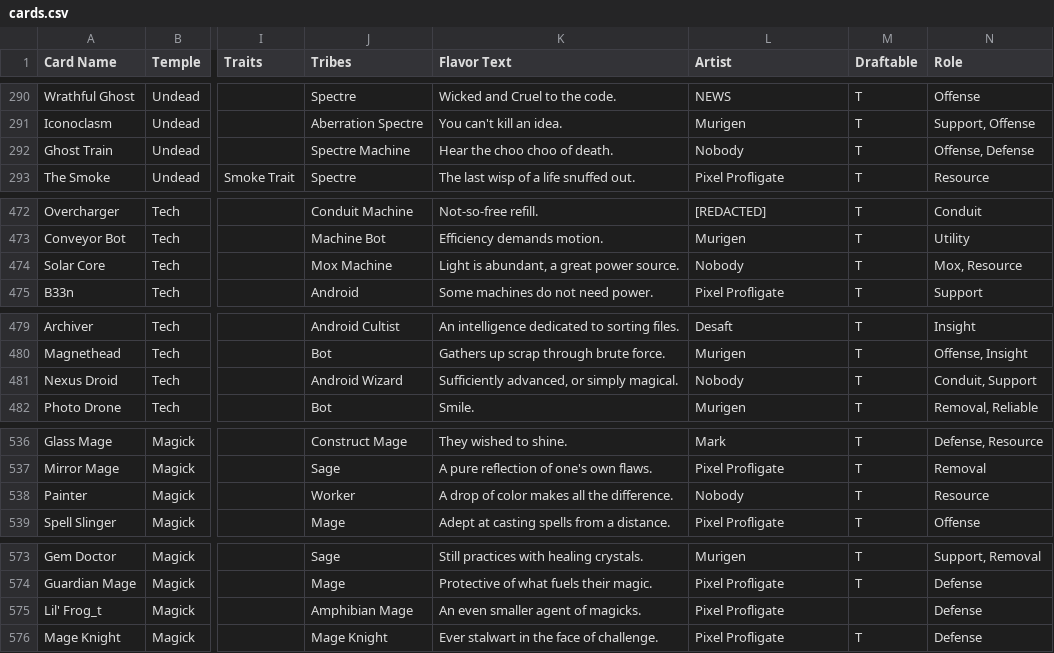
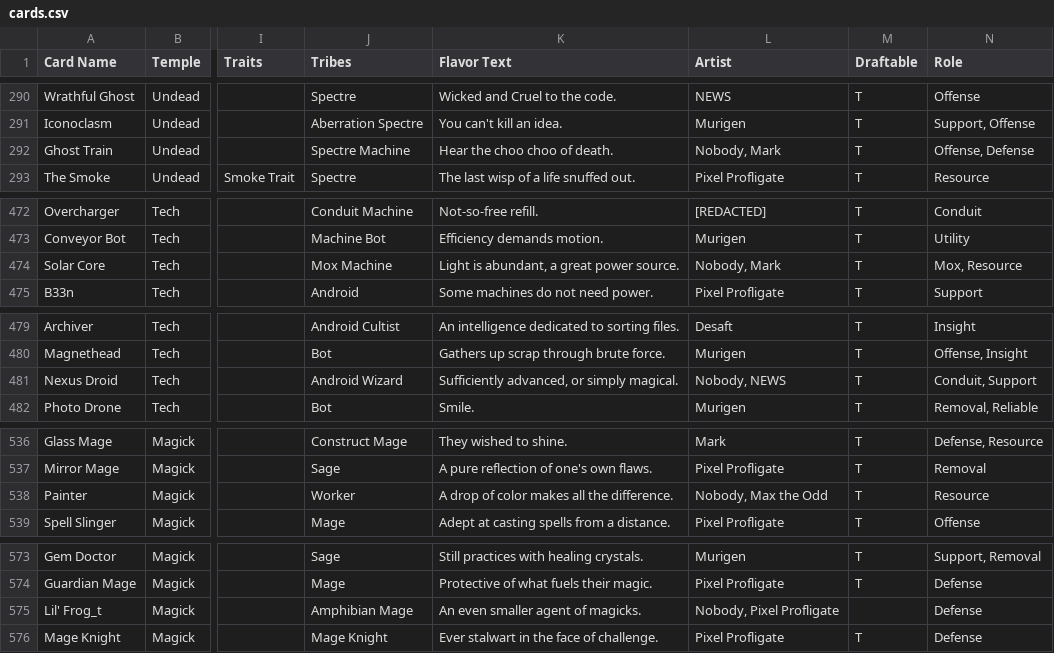
Before and after one commit to Blakeline-was-taken/card-storage, a CSV file: cards.csv, drawn as a sheet; only a part is shown, gaps mark what is left out; the diff covers the shown part only; the diff names each change by its address in the sheet, - before the commit and + after, or states it on an @@ line.

```diff
--- a/cards.csv
+++ b/cards.csv
-L292 (Artist): Nobody
+L292 (Artist): Nobody, Mark
-L474 (Artist): Nobody
+L474 (Artist): Nobody, Mark
-L481 (Artist): Nobody
+L481 (Artist): Nobody, NEWS
-L538 (Artist): Nobody
+L538 (Artist): Nobody, Max the Odd
-L575 (Artist): Pixel Profligate
+L575 (Artist): Nobody, Pixel Profligate
```
Also changed, not shown: 3 edited cells elsewhere in this file, 16 other files.
